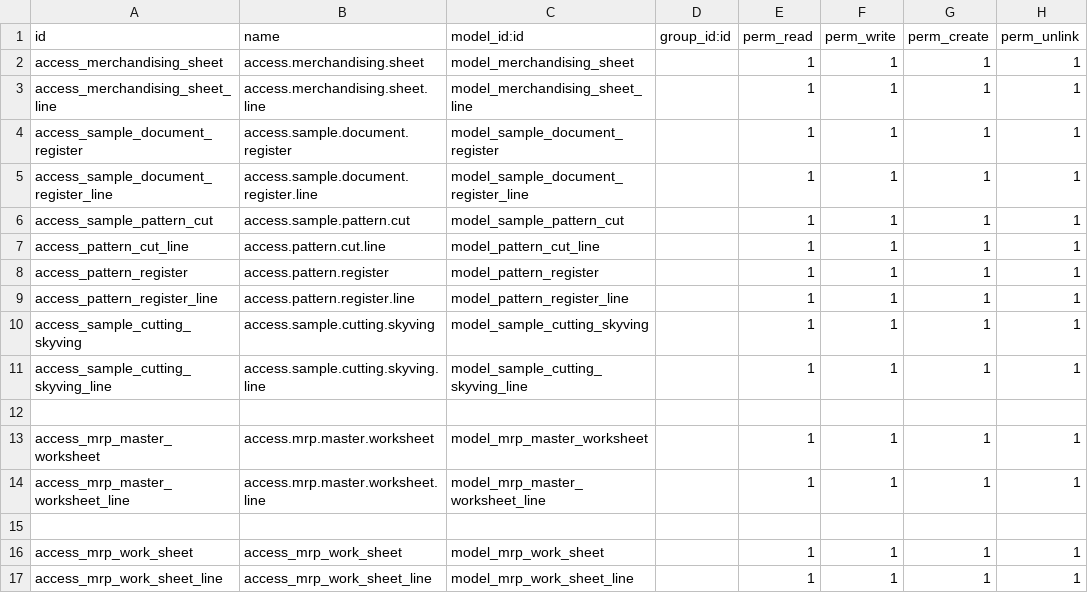
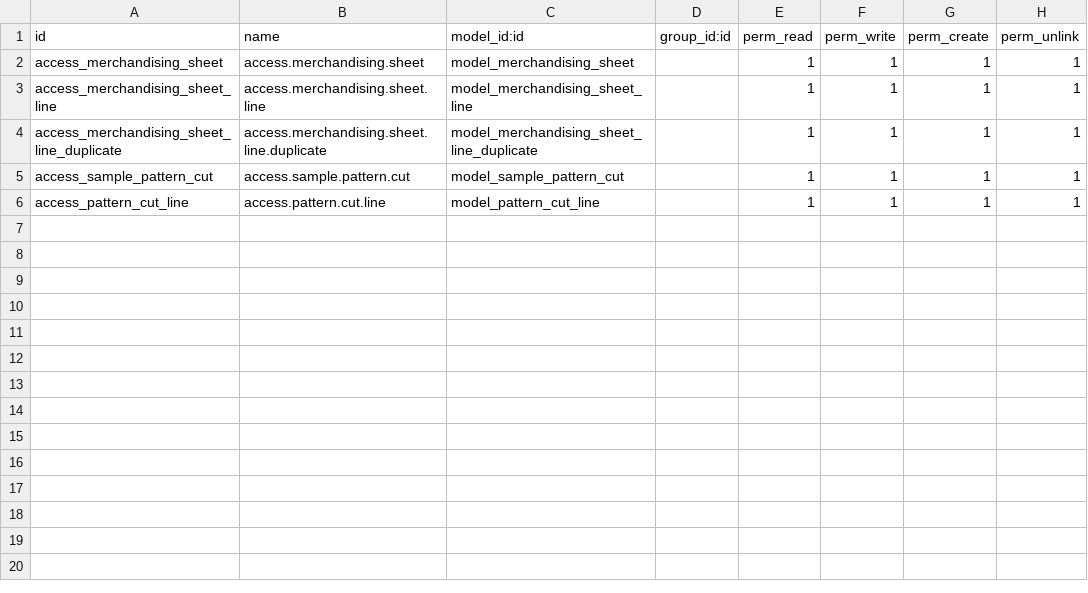
Before and after one commit to arjun-baidya/manufacturing, a CSV file: merchandising/security/ir.model.access.csv, drawn as a sheet.

```diff
--- a/merchandising/security/ir.model.access.csv
+++ b/merchandising/security/ir.model.access.csv
@@ -3,15 +3,4 @@ access_merchandising_sheet,access.merchandising.sheet,model_merchandising_sheet,
 access_merchandising_sheet_line,access.merchandising.sheet.line,model_merchandising_sheet_line,,1,1,1,1
-access_sample_document_register,access.sample.document.register,model_sample_document_register,,1,1,1,1
-access_sample_document_register_line,access.sample.document.register.line,model_sample_document_register_line,,1,1,1,1
+access_merchandising_sheet_line_duplicate,access.merchandising.sheet.line.duplicate,model_merchandising_sheet_line_duplicate,,1,1,1,1
 access_sample_pattern_cut,access.sample.pattern.cut,model_sample_pattern_cut,,1,1,1,1
 access_pattern_cut_line,access.pattern.cut.line,model_pattern_cut_line,,1,1,1,1
-access_pattern_register,access.pattern.register,model_pattern_register,,1,1,1,1
-access_pattern_register_line,access.pattern.register.line,model_pattern_register_line,,1,1,1,1
-access_sample_cutting_skyving,access.sample.cutting.skyving,model_sample_cutting_skyving,,1,1,1,1
-access_sample_cutting_skyving_line,access.sample.cutting.skyving.line,model_sample_cutting_skyving_line,,1,1,1,1
-
-access_mrp_master_worksheet,access.mrp.master.worksheet,model_mrp_master_worksheet,,1,1,1,1
-access_mrp_master_worksheet_line,access.mrp.master.worksheet.line,model_mrp_master_worksheet_line,,1,1,1,1
-
-access_mrp_work_sheet,access_mrp_work_sheet,model_mrp_work_sheet,,1,1,1,1
-access_mrp_work_sheet_line,access_mrp_work_sheet_line,model_mrp_work_sheet_line,,1,1,1,1
```
Also changed, not shown: 40 other files.
